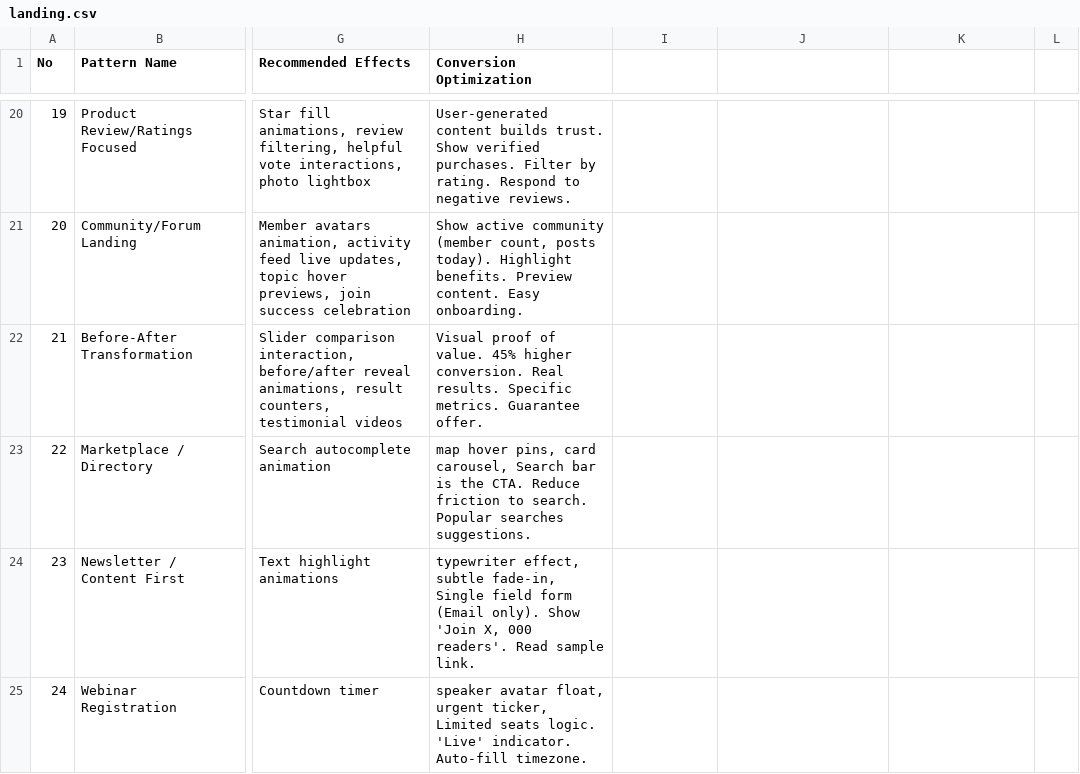
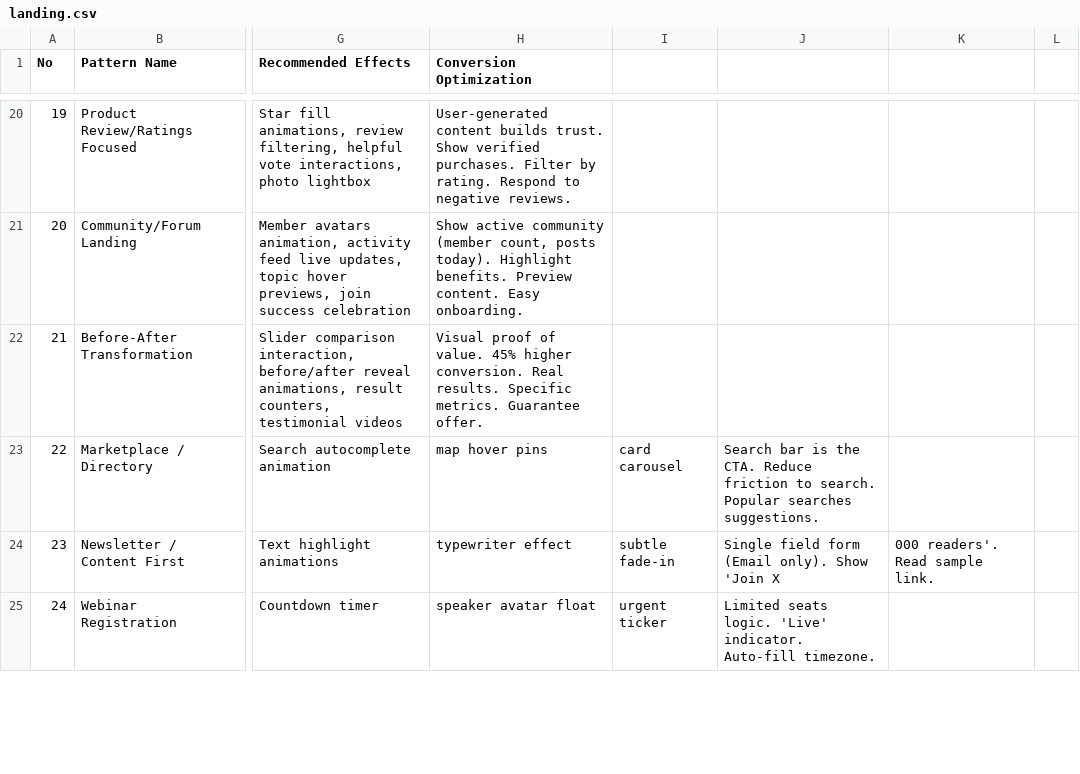
Before and after one commit to Jjat00/tresqu-frontend, a CSV file: .agents/skills/ui-ux-pro-max/data/landing.csv, drawn as a sheet; only a part is shown, gaps mark what is left out; the diff covers the shown part only; the diff names each change by its address in the sheet, - before the commit and + after, or states it on an @@ line.

```diff
--- a/.agents/skills/ui-ux-pro-max/data/landing.csv
+++ b/.agents/skills/ui-ux-pro-max/data/landing.csv
-H23 (Conversion Optimization): map hover pins, card carousel, Search bar is the CTA. Reduce friction to search. Popular searches suggestions.
+H23 (Conversion Optimization): map hover pins
-I23: (empty)
+I23: card carousel
-J23: (empty)
+J23: Search bar is the CTA. Reduce friction to search. Popular searches suggestions.
-H24 (Conversion Optimization): typewriter effect, subtle fade-in, Single field form (Email only). Show 'Join X, 000 readers'. Read sample link.
+H24 (Conversion Optimization): typewriter effect
-I24: (empty)
+I24: subtle fade-in
-J24: (empty)
+J24: Single field form (Email only). Show 'Join X
-K24: (empty)
+K24: 000 readers'. Read sample link.
-H25 (Conversion Optimization): speaker avatar float, urgent ticker, Limited seats logic. 'Live' indicator. Auto-fill timezone.
+H25 (Conversion Optimization): speaker avatar float
-I25: (empty)
+I25: urgent ticker
-J25: (empty)
+J25: Limited seats logic. 'Live' indicator. Auto-fill timezone.
```
Also changed, not shown: 35 edited cells elsewhere in this file, .agents/skills/ui-ux-pro-max/data/charts.csv, .agents/skills/ui-ux-pro-max/data/colors.csv, 17 other files.
